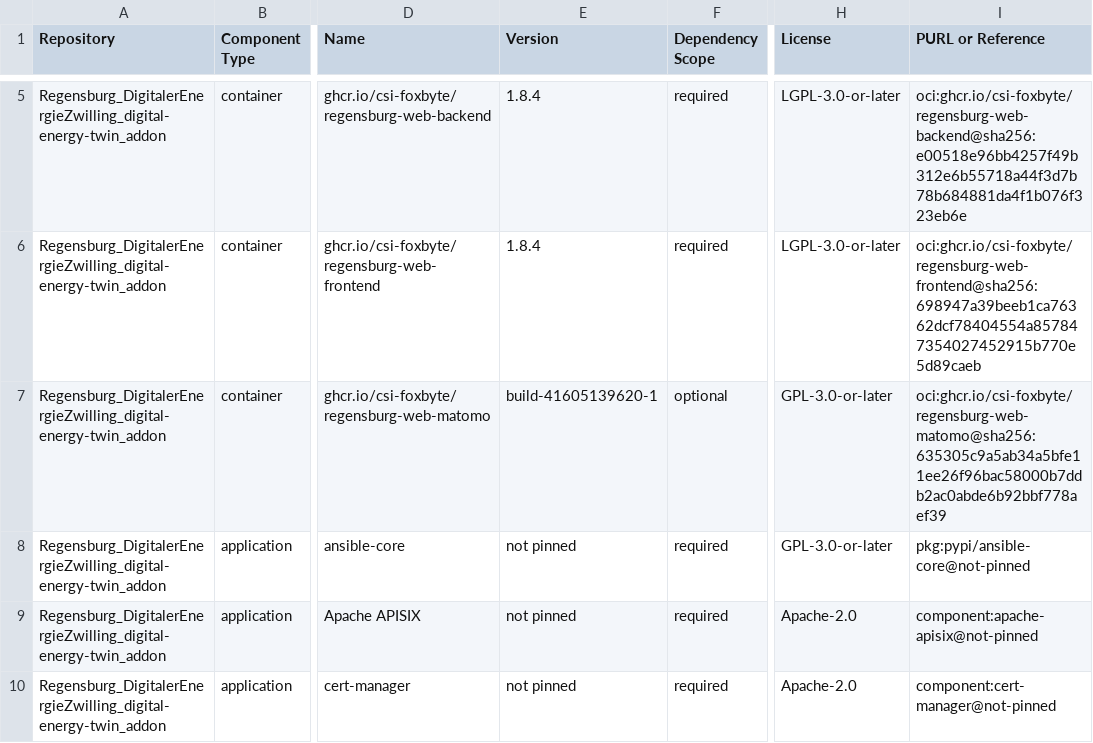
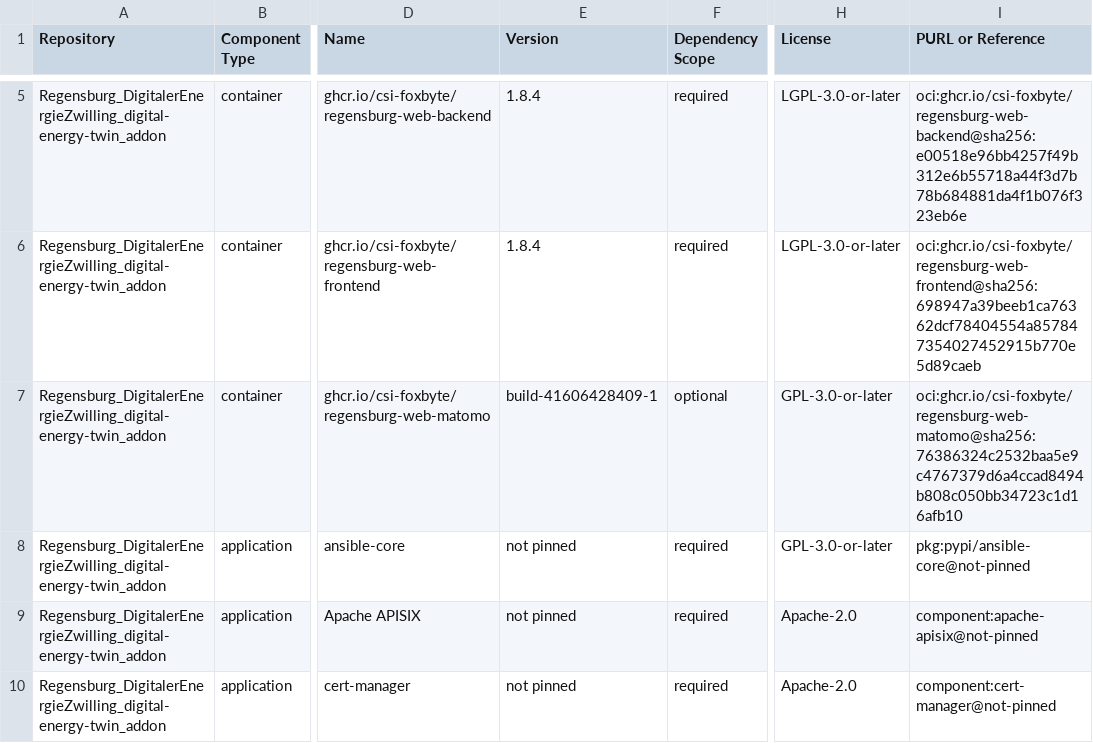
Before and after one commit to csi-FOXBYTE/Regensburg_DigitalerEnergieZwilling_digital-energy-twin_addon, a CSV file: SBOM.csv, drawn as a sheet; only a part is shown, gaps mark what is left out; the diff names each change by its address in the sheet, - before the commit and + after, or states it on an @@ line.

```diff
--- a/SBOM.csv
+++ b/SBOM.csv
-E7 (Version): build-41605139620-1
+E7 (Version): build-41606428409-1
-I7 (PURL or Reference): oci:ghcr.io/csi-foxbyte/regensburg-web-matomo@sha256:635305c9a5ab34a5bfe11ee26f96bac58000b7ddb2ac0abde6b92bbf778aef39
+I7 (PURL or Reference): oci:ghcr.io/csi-foxbyte/regensburg-web-matomo@sha256:76386324c2532baa5e9c4767379d6a4ccad8494b808c050bb34723c1d16afb10
```
Also changed, not shown: 3 other files.
